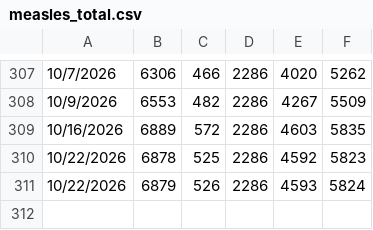
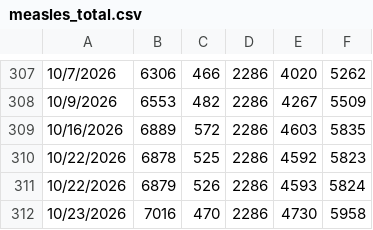
Before and after one commit to CSSEGISandData/measles_tracker_test, a CSV file: GitHub Ready Version/measles_total.csv, drawn as a sheet; only a part is shown, gaps mark what is left out; the diff names each change by its address in the sheet, - before the commit and + after, or states it on an @@ line.

```diff
--- a/GitHub Ready Version/measles_total.csv
+++ b/GitHub Ready Version/measles_total.csv
+row 312: 10/23/2026 | 7016 | 470 | 2286 | 4730 | 5958
```
Also changed, not shown: GitHub Ready Version/1map1_2026.csv, GitHub Ready Version/1map1_last_12mo.csv, 13 other files.
